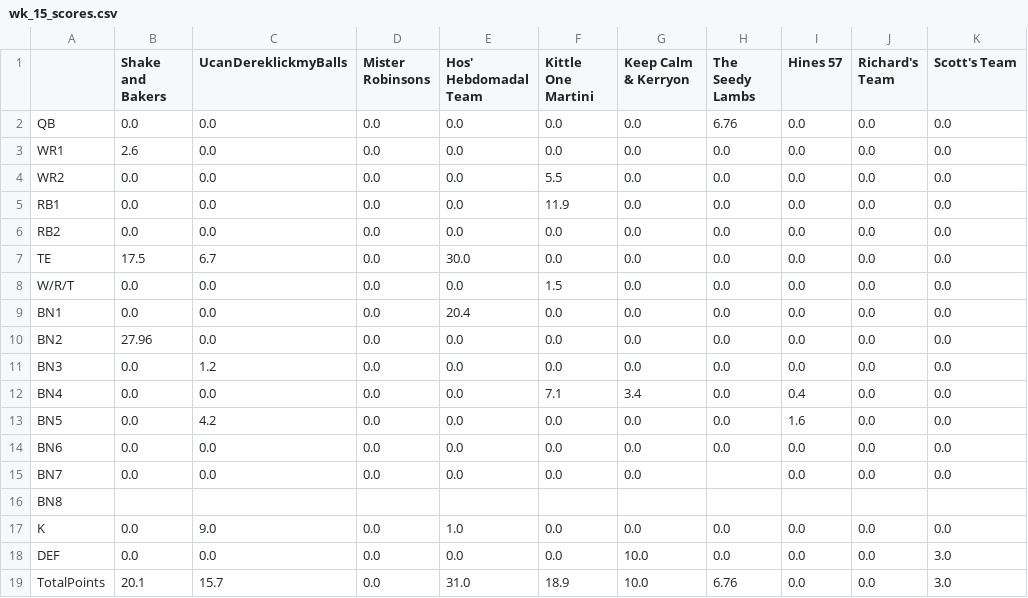
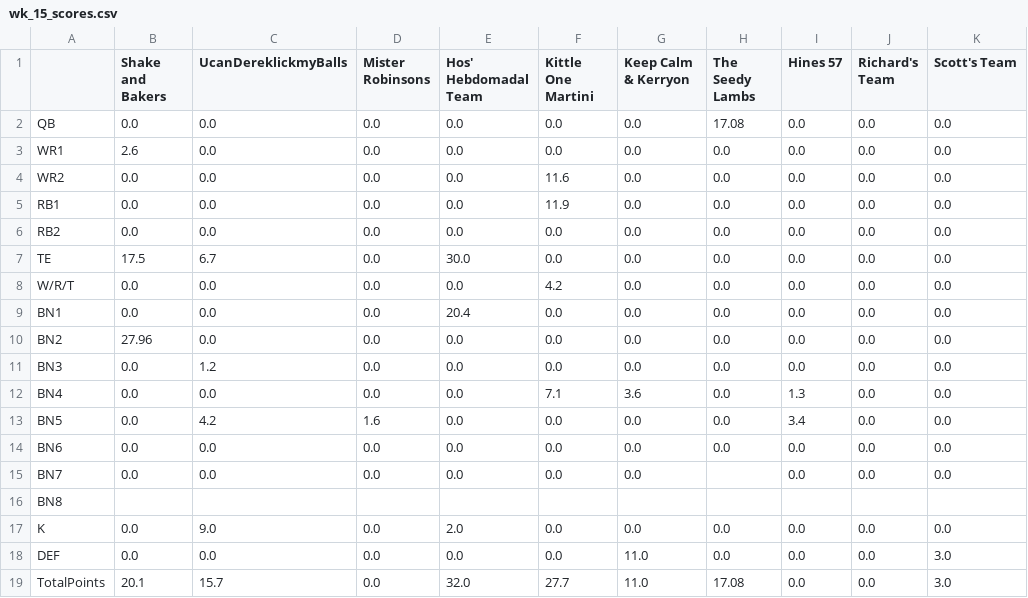
Before and after one commit to MBJR1986/yahoo_fantasy_api, a CSV file: Data Analysis/weekly_scores/wk_15_scores.csv, drawn as a sheet.

```diff
--- a/Data Analysis/weekly_scores/wk_15_scores.csv
+++ b/Data Analysis/weekly_scores/wk_15_scores.csv
@@ -1,5 +1,5 @@
 ,Shake and Bakers,UcanDereklickmyBalls,Mister Robinsons,Hos' Hebdomadal Team,Kittle One Martini,Keep Calm & Kerryon,The Seedy Lambs,Hines 57,Richard's Team,Scott's Team
-QB,0.0,0.0,0.0,0.0,0.0,0.0,6.76,0.0,0.0,0.0
+QB,0.0,0.0,0.0,0.0,0.0,0.0,17.08,0.0,0.0,0.0
 WR1,2.6,0.0,0.0,0.0,0.0,0.0,0.0,0.0,0.0,0.0
-WR2,0.0,0.0,0.0,0.0,5.5,0.0,0.0,0.0,0.0,0.0
+WR2,0.0,0.0,0.0,0.0,11.6,0.0,0.0,0.0,0.0,0.0
 RB1,0.0,0.0,0.0,0.0,11.9,0.0,0.0,0.0,0.0,0.0
@@ -7,3 +7,3 @@ RB2,0.0,0.0,0.0,0.0,0.0,0.0,0.0,0.0,0.0,0.0
 TE,17.5,6.7,0.0,30.0,0.0,0.0,0.0,0.0,0.0,0.0
-W/R/T,0.0,0.0,0.0,0.0,1.5,0.0,0.0,0.0,0.0,0.0
+W/R/T,0.0,0.0,0.0,0.0,4.2,0.0,0.0,0.0,0.0,0.0
 BN1,0.0,0.0,0.0,20.4,0.0,0.0,0.0,0.0,0.0,0.0
@@ -11,4 +11,4 @@ BN2,27.96,0.0,0.0,0.0,0.0,0.0,0.0,0.0,0.0,0.0
 BN3,0.0,1.2,0.0,0.0,0.0,0.0,0.0,0.0,0.0,0.0
-BN4,0.0,0.0,0.0,0.0,7.1,3.4,0.0,0.4,0.0,0.0
-BN5,0.0,4.2,0.0,0.0,0.0,0.0,0.0,1.6,0.0,0.0
+BN4,0.0,0.0,0.0,0.0,7.1,3.6,0.0,1.3,0.0,0.0
+BN5,0.0,4.2,1.6,0.0,0.0,0.0,0.0,3.4,0.0,0.0
 BN6,0.0,0.0,0.0,0.0,0.0,0.0,0.0,0.0,0.0,0.0
@@ -16,4 +16,4 @@ BN7,0.0,0.0,0.0,0.0,0.0,0.0,,0.0,0.0,0.0
 BN8,,,,,,,,,,
-K,0.0,9.0,0.0,1.0,0.0,0.0,0.0,0.0,0.0,0.0
-DEF,0.0,0.0,0.0,0.0,0.0,10.0,0.0,0.0,0.0,3.0
-TotalPoints,20.1,15.7,0.0,31.0,18.9,10.0,6.76,0.0,0.0,3.0
+K,0.0,9.0,0.0,2.0,0.0,0.0,0.0,0.0,0.0,0.0
+DEF,0.0,0.0,0.0,0.0,0.0,11.0,0.0,0.0,0.0,3.0
+TotalPoints,20.1,15.7,0.0,32.0,27.7,11.0,17.08,0.0,0.0,3.0
```
Also changed, not shown: 1 other file.
